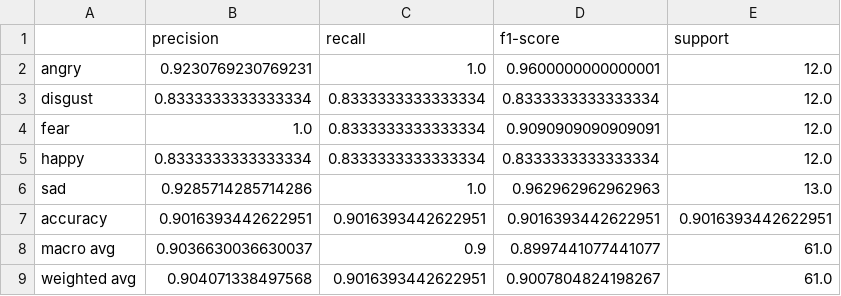
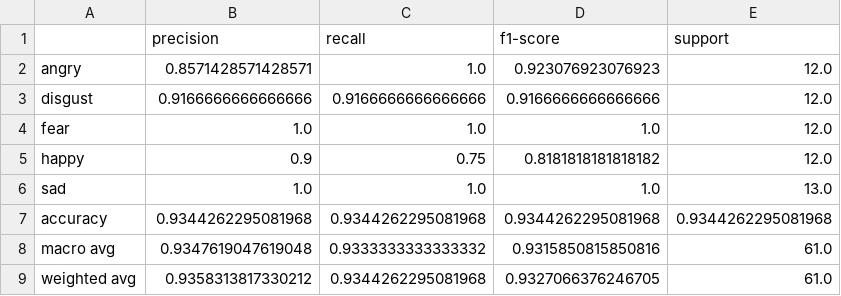
Before and after one commit to jawaher-is/XLSER-ar, a CSV file: evaluation_results/wav2vec2-xlsr-53-greek-aesdd-frozen_clsf_report.csv, drawn as a sheet.

```diff
--- a/evaluation_results/wav2vec2-xlsr-53-greek-aesdd-frozen_clsf_report.csv
+++ b/evaluation_results/wav2vec2-xlsr-53-greek-aesdd-frozen_clsf_report.csv
@@ -1,9 +1,9 @@
 	precision	recall	f1-score	support
-angry	0.9230769230769231	1.0	0.9600000000000001	12.0
-disgust	0.8333333333333334	0.8333333333333334	0.8333333333333334	12.0
-fear	1.0	0.8333333333333334	0.9090909090909091	12.0
-happy	0.8333333333333334	0.8333333333333334	0.8333333333333334	12.0
-sad	0.9285714285714286	1.0	0.962962962962963	13.0
-accuracy	0.9016393442622951	0.9016393442622951	0.9016393442622951	0.9016393442622951
-macro avg	0.9036630036630037	0.9	0.8997441077441077	61.0
-weighted avg	0.904071338497568	0.9016393442622951	0.9007804824198267	61.0
+angry	0.8571428571428571	1.0	0.923076923076923	12.0
+disgust	0.9166666666666666	0.9166666666666666	0.9166666666666666	12.0
+fear	1.0	1.0	1.0	12.0
+happy	0.9	0.75	0.8181818181818182	12.0
+sad	1.0	1.0	1.0	13.0
+accuracy	0.9344262295081968	0.9344262295081968	0.9344262295081968	0.9344262295081968
+macro avg	0.9347619047619048	0.9333333333333332	0.9315850815850816	61.0
+weighted avg	0.9358313817330212	0.9344262295081968	0.9327066376246705	61.0
```
Also changed, not shown: 1 other file.
